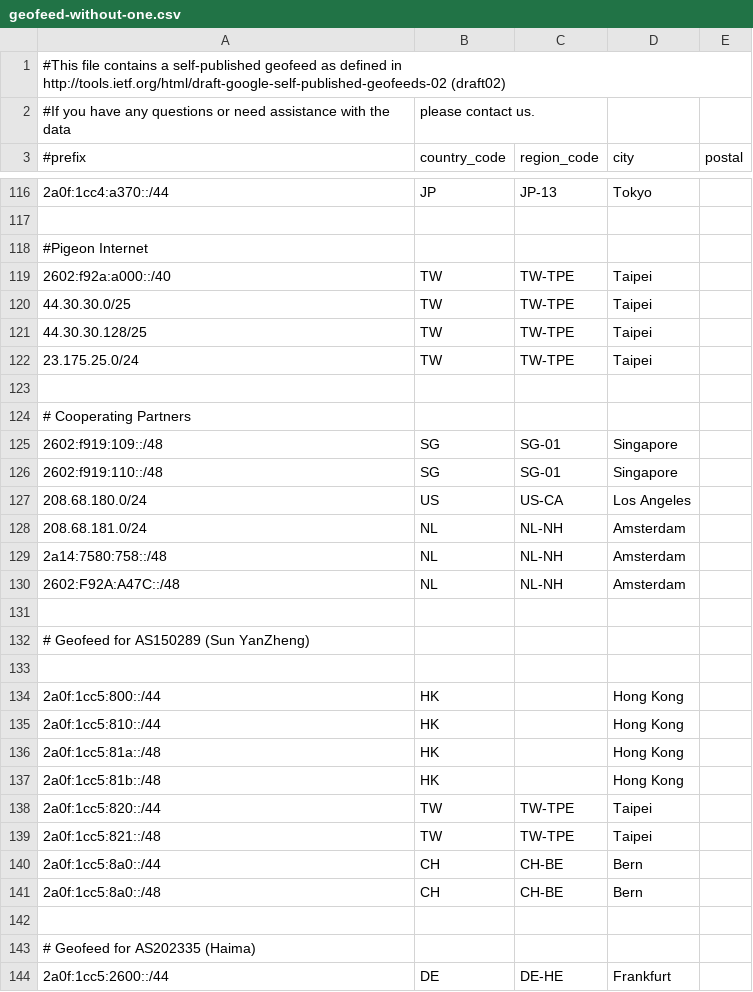
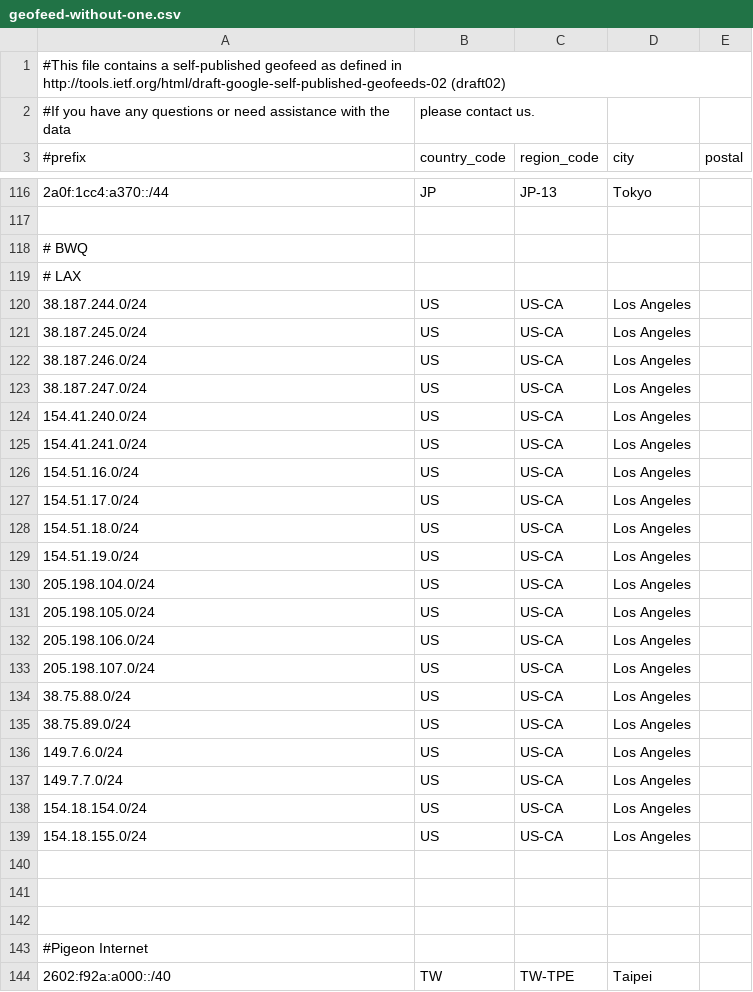
Before and after one commit to MoeDove-LLC/WEB, a CSV file: geofeed-without-one.csv, drawn as a sheet; only a part is shown, gaps mark what is left out; the shorter side is filled out with more unchanged rows.

Commit message:
Update geofeed-without-one.csv

```diff
--- a/geofeed-without-one.csv
+++ b/geofeed-without-one.csv
@@ -117,2 +117,27 @@
 
+# BWQ
+# LAX
+38.187.244.0/24,US,US-CA,Los Angeles,
+38.187.245.0/24,US,US-CA,Los Angeles,
+38.187.246.0/24,US,US-CA,Los Angeles,
+38.187.247.0/24,US,US-CA,Los Angeles,
+154.41.240.0/24,US,US-CA,Los Angeles,
+154.41.241.0/24,US,US-CA,Los Angeles,
+154.51.16.0/24,US,US-CA,Los Angeles,
+154.51.17.0/24,US,US-CA,Los Angeles,
+154.51.18.0/24,US,US-CA,Los Angeles,
+154.51.19.0/24,US,US-CA,Los Angeles,
+205.198.104.0/24,US,US-CA,Los Angeles,
+205.198.105.0/24,US,US-CA,Los Angeles,
+205.198.106.0/24,US,US-CA,Los Angeles,
+205.198.107.0/24,US,US-CA,Los Angeles,
+38.75.88.0/24,US,US-CA,Los Angeles,
+38.75.89.0/24,US,US-CA,Los Angeles,
+149.7.6.0/24,US,US-CA,Los Angeles,
+149.7.7.0/24,US,US-CA,Los Angeles,
+154.18.154.0/24,US,US-CA,Los Angeles,
+154.18.155.0/24,US,US-CA,Los Angeles,
+
+
+
 #Pigeon Internet
```
